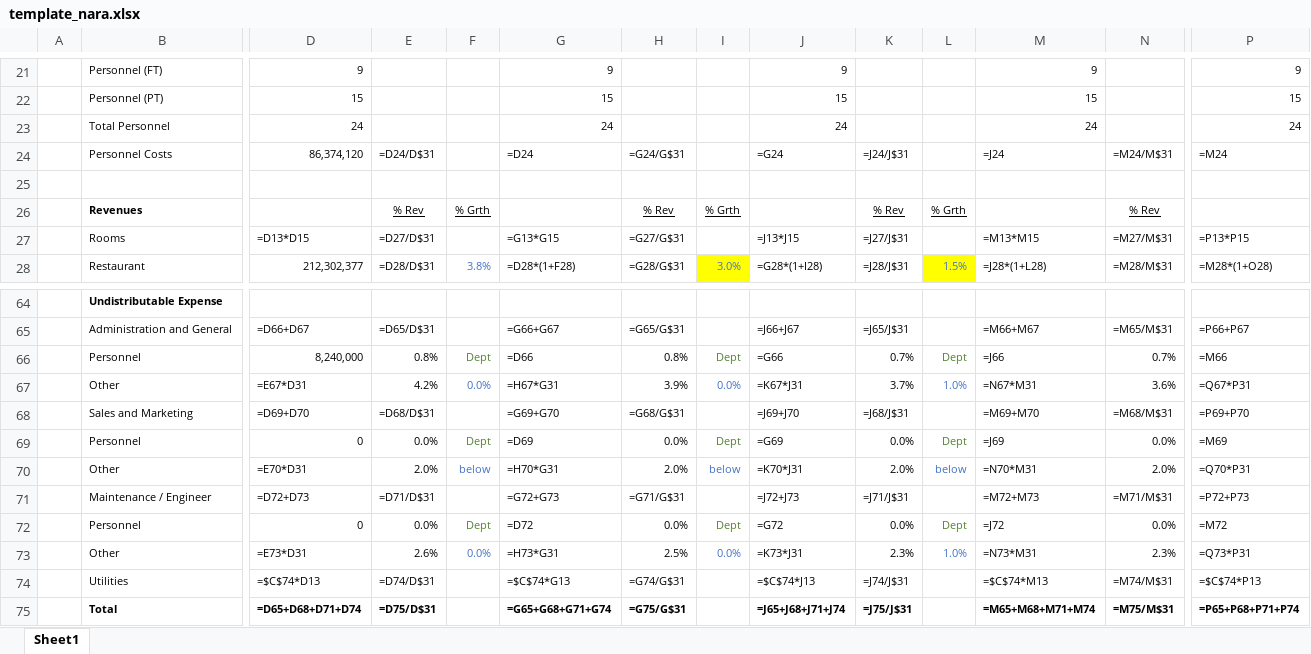
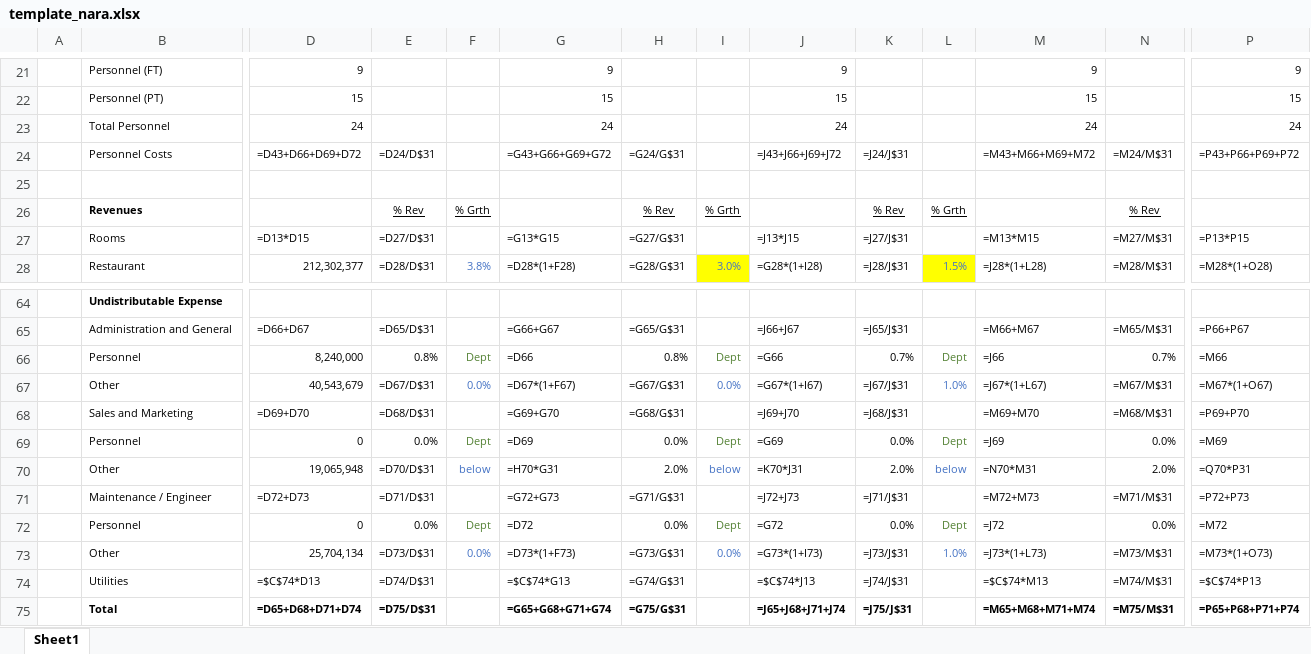
Before and after one commit to marron1984/hotel, an Excel workbook: template_nara.xlsx, sheet Sheet1, drawn as a sheet; only a part is shown, gaps mark what is left out; values as stored, in another font and other column widths than the file's, no borders; formulas without a stored value are shown as written; removed rows and columns are numbered as before the commit, all else as after; rows hold the shown columns only; the diff names each change by its address in the sheet, - before the commit and + after, or states it on an @@ line.

```diff
--- a/template_nara.xlsx (sheet Sheet1)
+++ b/template_nara.xlsx (sheet Sheet1)
-D24: 86,374,120
+D24: =D43+D66+D69+D72
-G24: =D24
+G24: =G43+G66+G69+G72
-J24: =G24
+J24: =J43+J66+J69+J72
-M24: =J24
+M24: =M43+M66+M69+M72
-P24: =M24
+P24: =P43+P66+P69+P72
-row 67:  | Other | =E67*D31 | 4.2% | 0.0% | =H67*G31 | 3.9% | 0.0% | =K67*J31 | 3.7% | 1.0% | =N67*M31 | 3.6% | =Q67*P31
+row 67:  | Other | 40,543,679 | =D67/D$31 | 0.0% | =D67*(1+F67) | =G67/G$31 | 0.0% | =G67*(1+I67) | =J67/J$31 | 1.0% | =J67*(1+L67) | =M67/M$31 | =M67*(1+O67)
-D70: =E70*D31
+D70: 19,065,948
-E70: 2.0%
+E70: =D70/D$31
-row 73:  | Other | =E73*D31 | 2.6% | 0.0% | =H73*G31 | 2.5% | 0.0% | =K73*J31 | 2.3% | 1.0% | =N73*M31 | 2.3% | =Q73*P31
+row 73:  | Other | 25,704,134 | =D73/D$31 | 0.0% | =D73*(1+F73) | =G73/G$31 | 0.0% | =G73*(1+I73) | =J73/J$31 | 1.0% | =J73*(1+L73) | =M73/M$31 | =M73*(1+O73)
```
Also changed, not shown: 3 other files.
